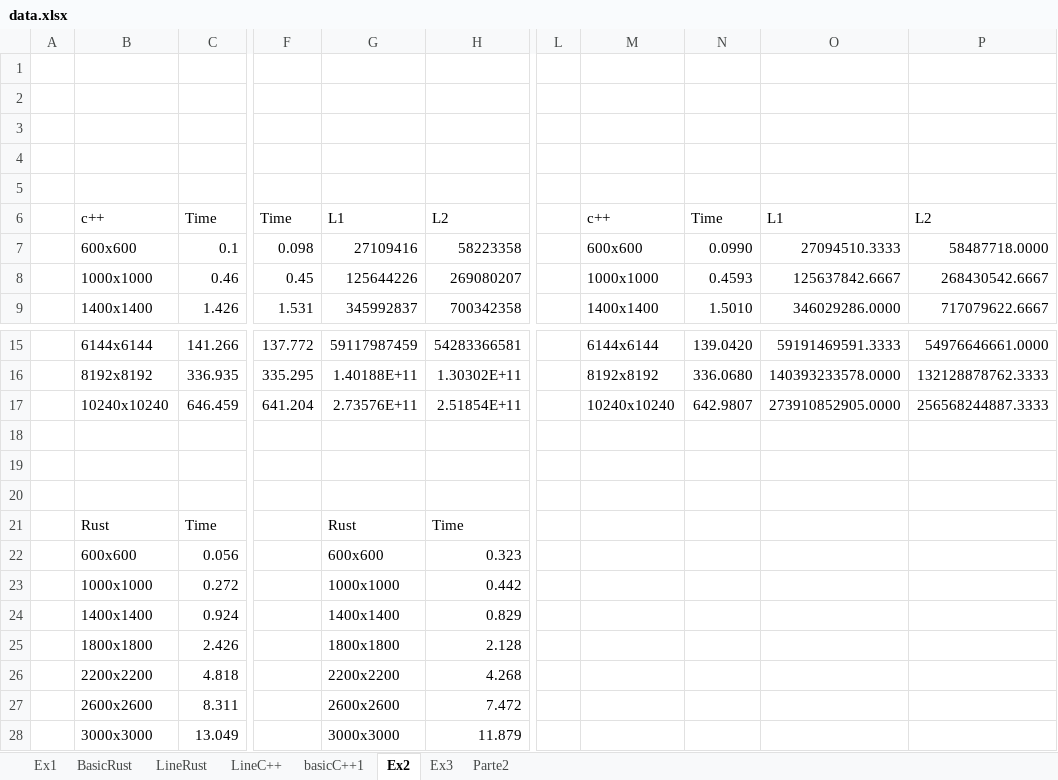
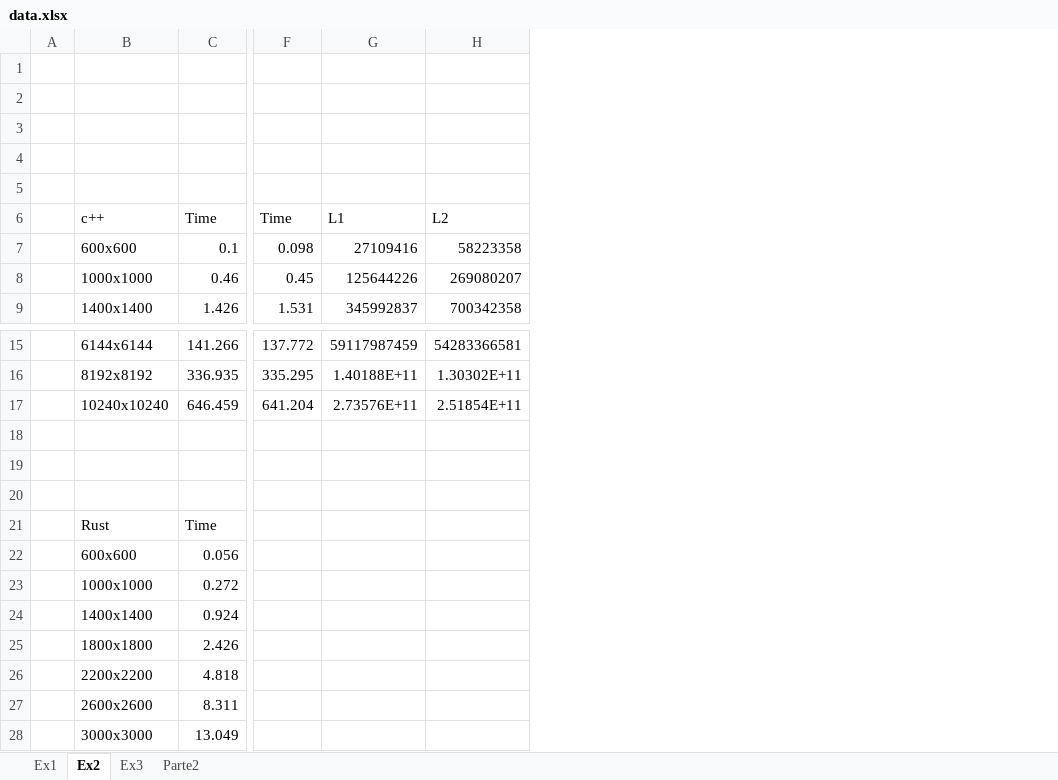
Before and after one commit to ZeAntonioM/CPD-Projects, an Excel workbook: assign1/doc/report1/data/data.xlsx, sheet Ex2, drawn as a sheet; only a part is shown, gaps mark what is left out; values as stored, in another font and other column widths than the file's, no borders; charts and pictures not drawn; the diff names each change by its address in the sheet, - before the commit and + after, or states it on an @@ line.

```diff
--- a/assign1/doc/report1/data/data.xlsx (sheet Ex2)
+++ b/assign1/doc/report1/data/data.xlsx (sheet Ex2)
-sheet tab: BasicRust
-sheet tab: LineRust
-sheet tab: LineC++
-sheet tab: basicC++1
-column L, empty
-column M, rows 6-9: c++ | 600x600 | 1000x1000 | 1400x1400; rows 15-17: 6144x6144 | 8192x8192 | 10240x10240
-column N, rows 6-9: Time | 0.0990 | 0.4593 | 1.5010; rows 15-17: 139.0420 | 336.0680 | 642.9807
-column O, rows 6-9: L1 | 27094510.3333 | 125637842.6667 | 346029286.0000; rows 15-17: 59191469591.3333 | 140393233578.0000 | 273910852905.0000
-column P, rows 6-9: L2 | 58487718.0000 | 268430542.6667 | 717079622.6667; rows 15-17: 54976646661.0000 | 132128878762.3333 | 256568244887.3333
-G21: Rust
+G21: (empty)
-H21: Time
+H21: (empty)
-G22: 600x600
+G22: (empty)
-H22: 0.323
+H22: (empty)
-G23: 1000x1000
+G23: (empty)
-H23: 0.442
+H23: (empty)
-G24: 1400x1400
+G24: (empty)
-H24: 0.829
+H24: (empty)
-G25: 1800x1800
+G25: (empty)
-H25: 2.128
+H25: (empty)
-G26: 2200x2200
+G26: (empty)
-H26: 4.268
+H26: (empty)
-G27: 2600x2600
+G27: (empty)
-H27: 7.472
+H27: (empty)
-G28: 3000x3000
+G28: (empty)
-H28: 11.879
+H28: (empty)
```
Also changed, not shown: sheet Parte2, sheet Ex1, charts or pictures, 8 other files.
